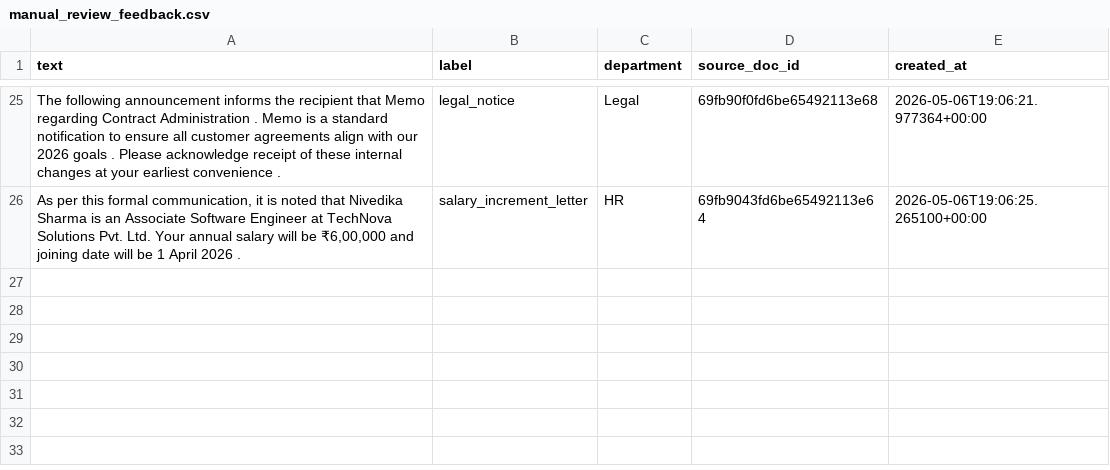
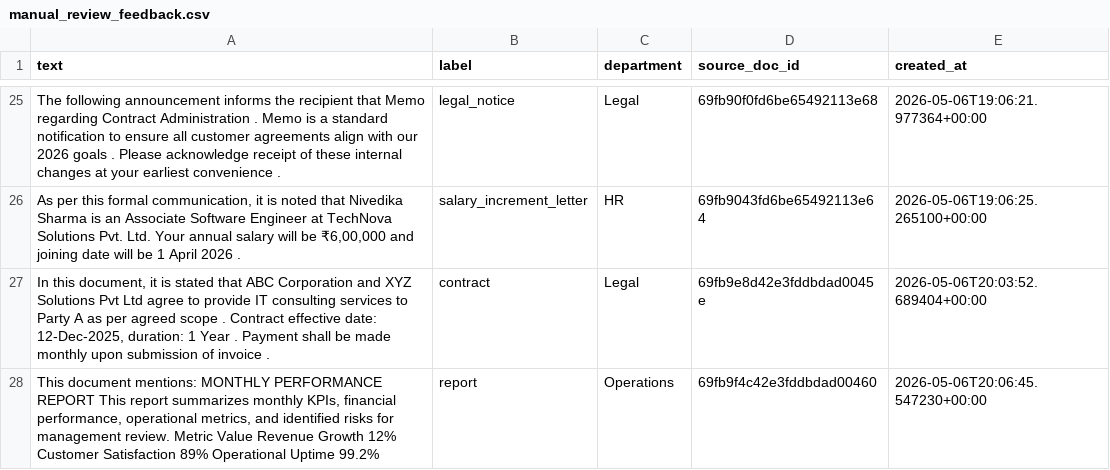
Before and after one commit to Nivedika-sharma/MajorProject, a CSV file: Backend/python-backend/dataset_pipeline/output/manual_review_feedback.csv, drawn as a sheet; only a part is shown, gaps mark what is left out; the diff names each change by its address in the sheet, - before the commit and + after, or states it on an @@ line.

```diff
--- a/Backend/python-backend/dataset_pipeline/output/manual_review_feedback.csv
+++ b/Backend/python-backend/dataset_pipeline/output/manual_review_feedback.csv
+row 27: In this document, it is stated that ABC Corporation and XYZ Solutions Pvt Ltd agree to provide IT consulting services to Party A as per agreed scope . Contract effective date: 12-Dec-2025, duration: 1 Year . Payment shall be made monthly upon submission of invoice . | contract | Legal | 69fb9e8d42e3fddbdad0045e | 2026-05-06T20:03:52.689404+00:00
+row 28: This document mentions: MONTHLY PERFORMANCE REPORT This report summarizes monthly KPIs, financial performance, operational metrics, and identified risks for management review. Metric Value Revenue Growth 12% Customer Satisfaction 89% Operational Uptime 99.2% | report | Operations | 69fb9f4c42e3fddbdad00460 | 2026-05-06T20:06:45.547230+00:00
```
Also changed, not shown: 1 other file.
